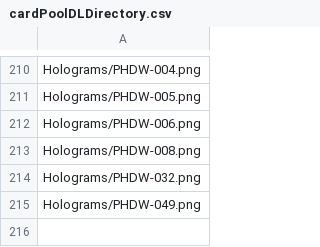
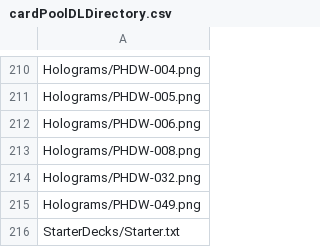
Before and after one commit to KyoukaiClient/liveCardPool, a CSV file: cardPoolDLDirectory.csv, drawn as a sheet; only a part is shown, gaps mark what is left out; the diff names each change by its address in the sheet, - before the commit and + after, or states it on an @@ line.

Commit message:
Added Decks

```diff
--- a/cardPoolDLDirectory.csv
+++ b/cardPoolDLDirectory.csv
+row 216: StarterDecks/Starter.txt
```
Also changed, not shown: 1 other file.
